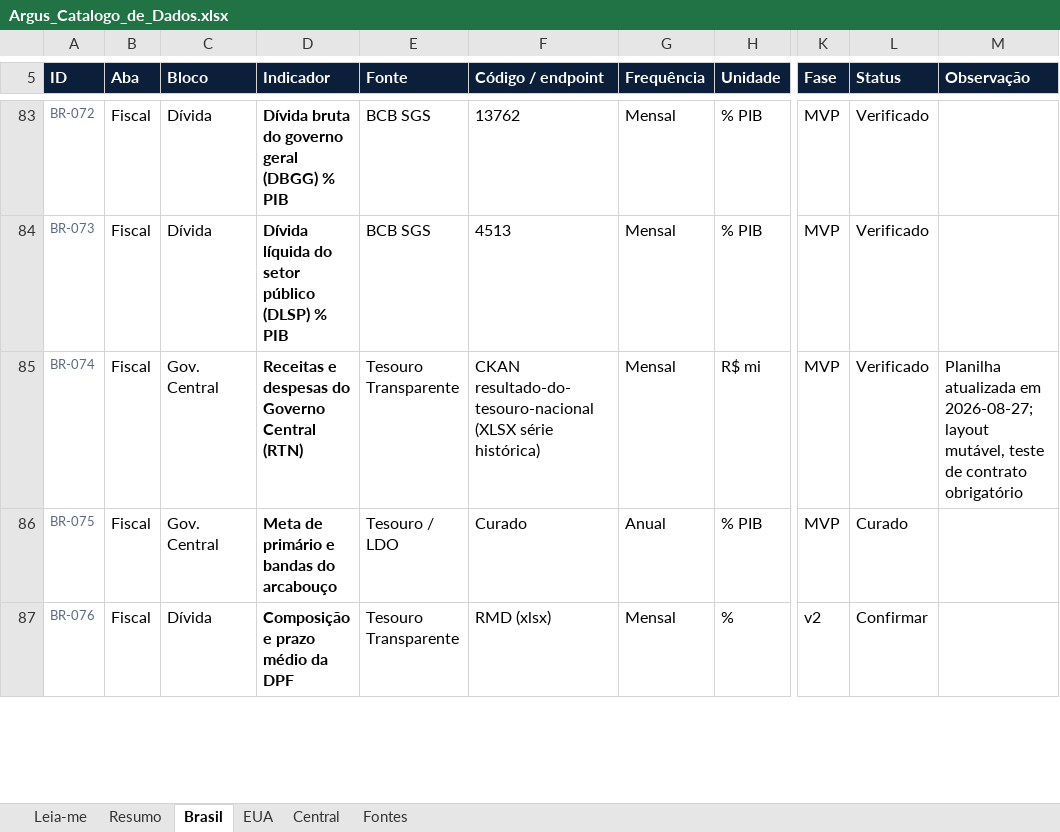
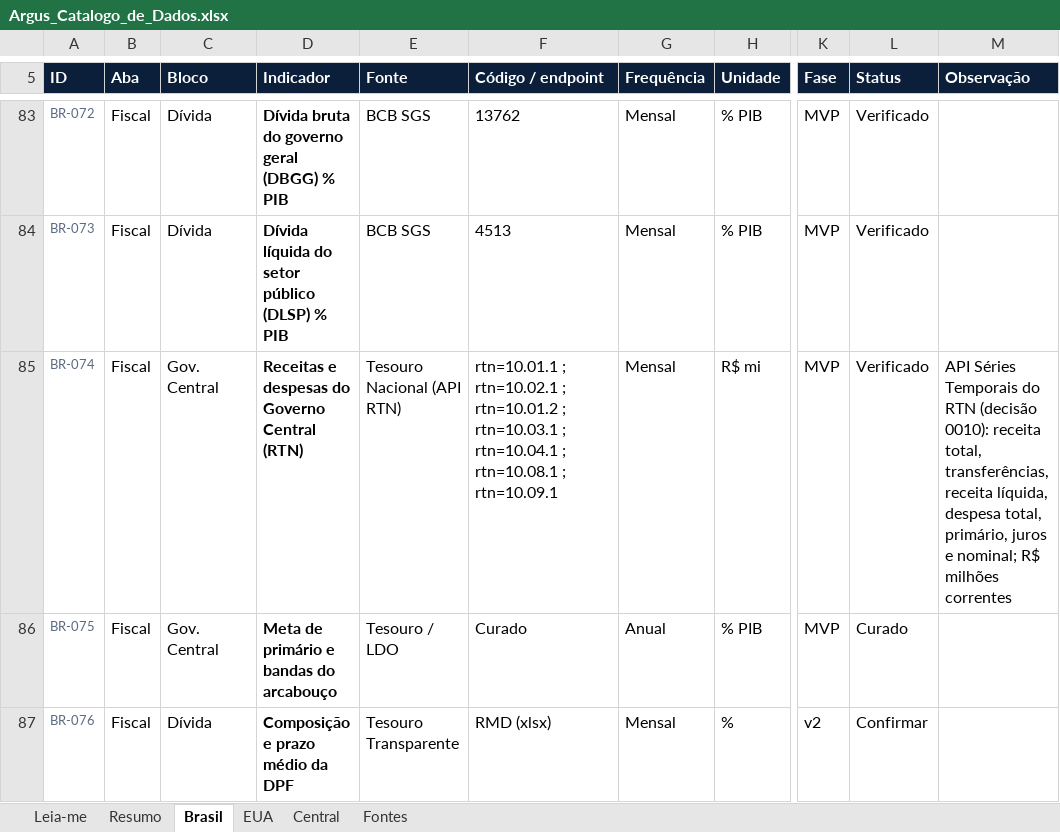
Before and after one commit to dudu-rssf/argus, an Excel workbook: docs/catalogo/Argus_Catalogo_de_Dados.xlsx, sheet Brasil, drawn as a sheet; only a part is shown, gaps mark what is left out; values as stored, in another font and other column widths than the file's, no borders; conditional formats not drawn; the diff names each change by its address in the sheet, - before the commit and + after, or states it on an @@ line.

```diff
--- a/docs/catalogo/Argus_Catalogo_de_Dados.xlsx (sheet Brasil)
+++ b/docs/catalogo/Argus_Catalogo_de_Dados.xlsx (sheet Brasil)
-E85 (Fonte): Tesouro Transparente
+E85 (Fonte): Tesouro Nacional (API RTN)
-F85 (Código / endpoint): CKAN resultado-do-tesouro-nacional (XLSX série histórica)
+F85 (Código / endpoint): rtn=10.01.1 ; rtn=10.02.1 ; rtn=10.01.2 ; rtn=10.03.1 ; rtn=10.04.1 ; rtn=10.08.1 ; rtn=10.09.1
-M85 (Observação): Planilha atualizada em 2026-08-27; layout mutável, teste de contrato obrigatório
+M85 (Observação): API Séries Temporais do RTN (decisão 0010): receita total, transferências, receita líquida, despesa total, primário, juros e nominal; R$ milhões correntes
```
Also changed, not shown: sheet Fontes, 4 other files.
